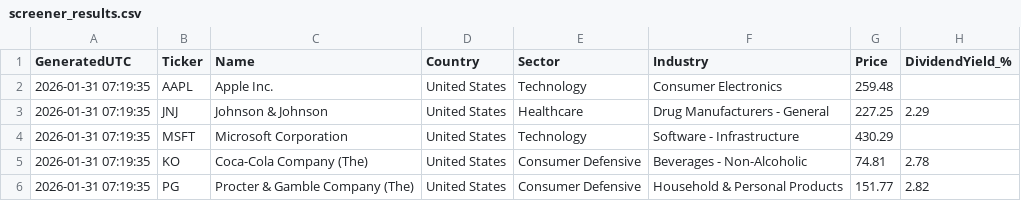
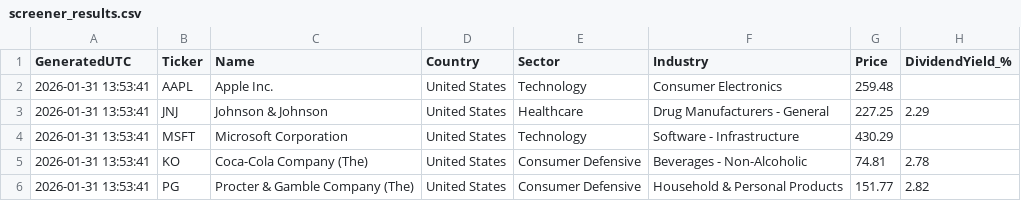
Before and after one commit to Callahan1975/dividend-screener-simple, a CSV file: data/screener_results.csv, drawn as a sheet; only a part is shown; the diff names each change by its address in the sheet, - before the commit and + after, or states it on an @@ line.

```diff
--- a/data/screener_results.csv
+++ b/data/screener_results.csv
-A2:A6 (GeneratedUTC): 2026-01-31 07:19:35
+A2:A6 (GeneratedUTC): 2026-01-31 13:53:41
```
